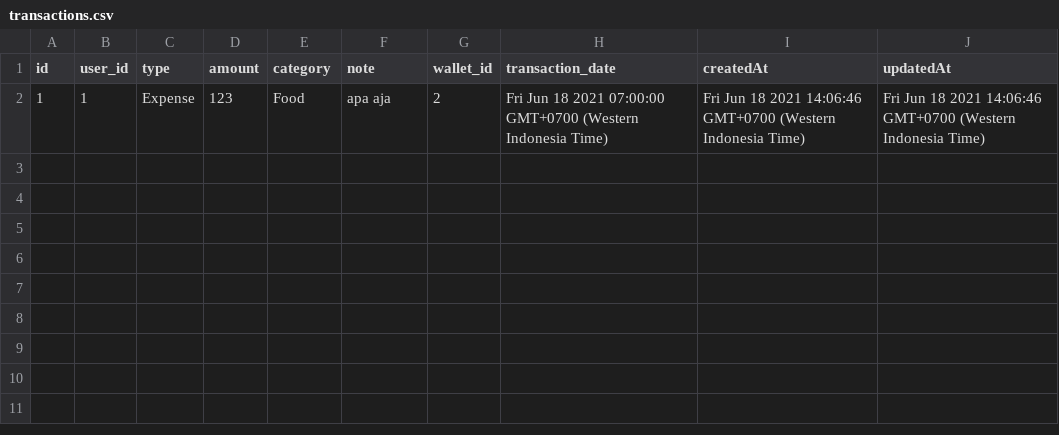
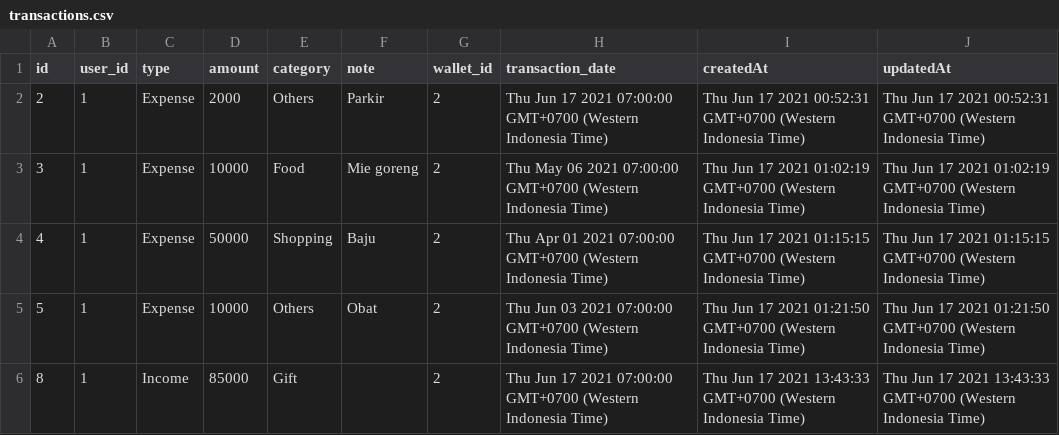
Before and after one commit to juandari/financial-logger, a CSV file: transactions.csv, drawn as a sheet.

```diff
--- a/transactions.csv
+++ b/transactions.csv
@@ -1,2 +1,6 @@
 id,user_id,type,amount,category,note,wallet_id,transaction_date,createdAt,updatedAt
-1,1,Expense,123,Food,apa aja,2,Fri Jun 18 2021 07:00:00 GMT+0700 (Western Indonesia Time),Fri Jun 18 2021 14:06:46 GMT+0700 (Western Indonesia Time),Fri Jun 18 2021 14:06:46 GMT+0700 (Western Indonesia Time)
+2,1,Expense,2000,Others,Parkir,2,Thu Jun 17 2021 07:00:00 GMT+0700 (Western Indonesia Time),Thu Jun 17 2021 00:52:31 GMT+0700 (Western Indonesia Time),Thu Jun 17 2021 00:52:31 GMT+0700 (Western Indonesia Time)
+3,1,Expense,10000,Food,Mie goreng,2,Thu May 06 2021 07:00:00 GMT+0700 (Western Indonesia Time),Thu Jun 17 2021 01:02:19 GMT+0700 (Western Indonesia Time),Thu Jun 17 2021 01:02:19 GMT+0700 (Western Indonesia Time)
+4,1,Expense,50000,Shopping,Baju,2,Thu Apr 01 2021 07:00:00 GMT+0700 (Western Indonesia Time),Thu Jun 17 2021 01:15:15 GMT+0700 (Western Indonesia Time),Thu Jun 17 2021 01:15:15 GMT+0700 (Western Indonesia Time)
+5,1,Expense,10000,Others,Obat,2,Thu Jun 03 2021 07:00:00 GMT+0700 (Western Indonesia Time),Thu Jun 17 2021 01:21:50 GMT+0700 (Western Indonesia Time),Thu Jun 17 2021 01:21:50 GMT+0700 (Western Indonesia Time)
+8,1,Income,85000,Gift,,2,Thu Jun 17 2021 07:00:00 GMT+0700 (Western Indonesia Time),Thu Jun 17 2021 13:43:33 GMT+0700 (Western Indonesia Time),Thu Jun 17 2021 13:43:33 GMT+0700 (Western Indonesia Time)
```
Also changed, not shown: 5 other files.
